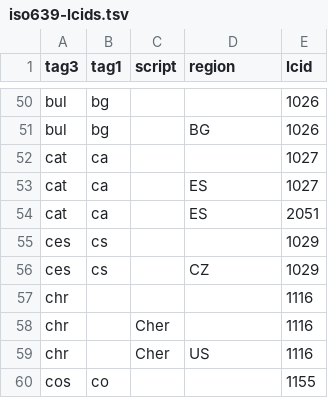
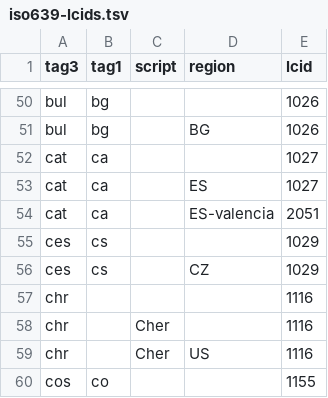
Before and after one commit to divvun/iso639-databases, a TSV file: iso639-lcids.tsv, drawn as a sheet; only a part is shown, gaps mark what is left out.

```diff
--- a/iso639-lcids.tsv
+++ b/iso639-lcids.tsv
@@ -53,3 +53,3 @@ cat	ca			1027
 cat	ca		ES	1027
-cat	ca		ES	2051
+cat	ca		ES-valencia	2051
 ces	cs			1029
```
Also changed, not shown: iso639-default-script.tsv.
